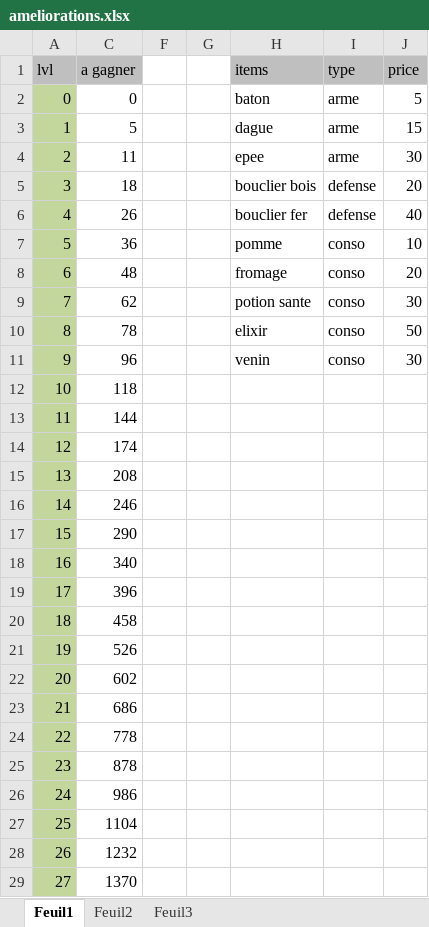
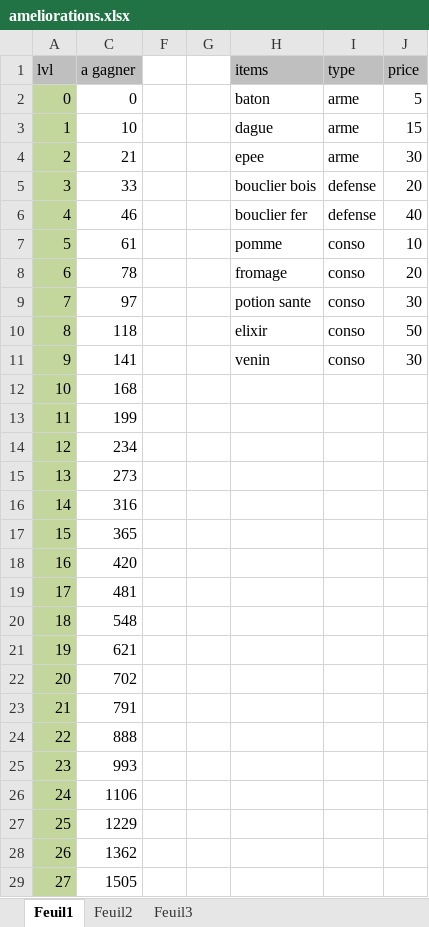
Before and after one commit to Mastersnes/Samhain, an Excel workbook: ameliorations.xlsx, sheet Feuil1, drawn as a sheet; only a part is shown; values as stored, in another font and other column widths than the file's, no borders; the diff covers the shown part only; the diff names each change by its address in the sheet, - before the commit and + after, or states it on an @@ line.

```diff
--- a/ameliorations.xlsx (sheet Feuil1)
+++ b/ameliorations.xlsx (sheet Feuil1)
-C3 (a gagner): 5
+C3 (a gagner): 10
-C4 (a gagner): 11
+C4 (a gagner): 21
-C5 (a gagner): 18
+C5 (a gagner): 33
-C6 (a gagner): 26
+C6 (a gagner): 46
-C7 (a gagner): 36
+C7 (a gagner): 61
-C8 (a gagner): 48
+C8 (a gagner): 78
-C9 (a gagner): 62
+C9 (a gagner): 97
-C10 (a gagner): 78
+C10 (a gagner): 118
-C11 (a gagner): 96
+C11 (a gagner): 141
-C12 (a gagner): 118
+C12 (a gagner): 168
-C13 (a gagner): 144
+C13 (a gagner): 199
-C14 (a gagner): 174
+C14 (a gagner): 234
-C15 (a gagner): 208
+C15 (a gagner): 273
-C16 (a gagner): 246
+C16 (a gagner): 316
-C17 (a gagner): 290
+C17 (a gagner): 365
-C18 (a gagner): 340
+C18 (a gagner): 420
-C19 (a gagner): 396
+C19 (a gagner): 481
-C20 (a gagner): 458
+C20 (a gagner): 548
-C21 (a gagner): 526
+C21 (a gagner): 621
-C22 (a gagner): 602
+C22 (a gagner): 702
-C23 (a gagner): 686
+C23 (a gagner): 791
-C24 (a gagner): 778
+C24 (a gagner): 888
-C25 (a gagner): 878
+C25 (a gagner): 993
-C26 (a gagner): 986
+C26 (a gagner): 1106
-C27 (a gagner): 1104
+C27 (a gagner): 1229
-C28 (a gagner): 1232
+C28 (a gagner): 1362
-C29 (a gagner): 1370
+C29 (a gagner): 1505
```
Also changed, not shown: 73 edited cells elsewhere in this sheet, hidden cells, 56 other files.
